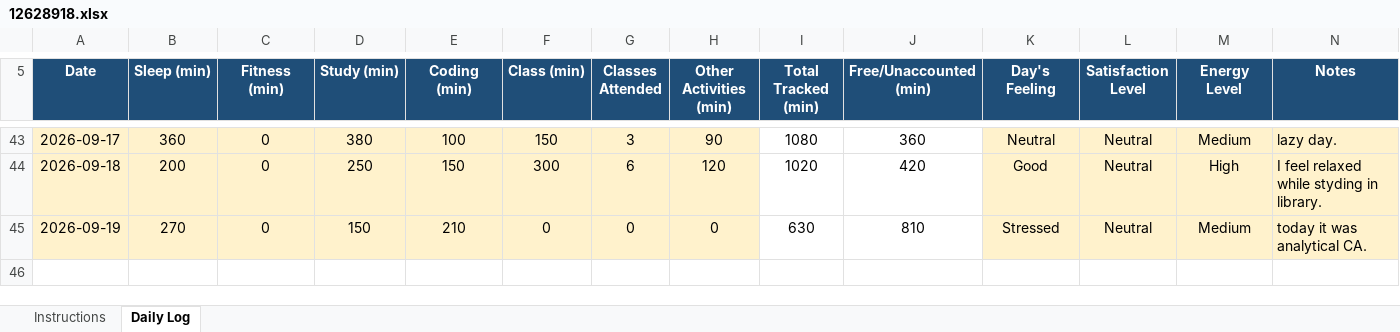
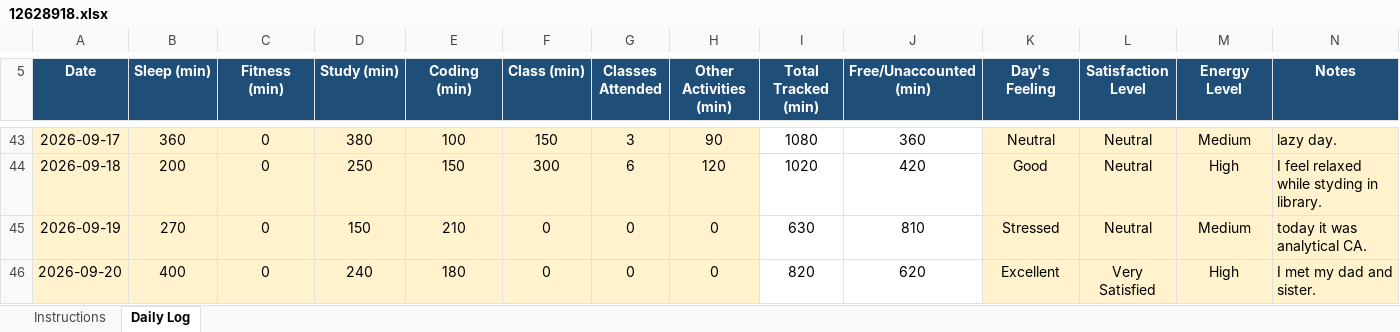
Before and after one commit to palak13102004/CAP776, an Excel workbook: 12628918.xlsx, sheet Daily Log, drawn as a sheet; only a part is shown, gaps mark what is left out; values as stored, in another font and other column widths than the file's, no borders; conditional formats not drawn; the diff names each change by its address in the sheet, - before the commit and + after, or states it on an @@ line.

Commit message:
23rd commit

```diff
--- a/12628918.xlsx (sheet Daily Log)
+++ b/12628918.xlsx (sheet Daily Log)
+row 46: 2026-09-20 | 400 | 0 | 240 | 180 | 0 | 0 | 0 | 820 | 620 | Excellent | Very Satisfied | High | I met my dad and sister.
```
